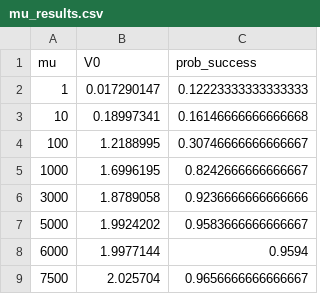
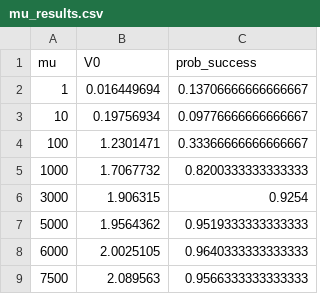
Before and after one commit to phandara/Neural-Network-Approximation, a CSV file: models/mu_results.csv, drawn as a sheet.

```diff
--- a/models/mu_results.csv
+++ b/models/mu_results.csv
@@ -1,9 +1,9 @@
 mu,V0,prob_success
-1,0.017290147,0.12223333333333333
-10,0.18997341,0.16146666666666668
-100,1.2188995,0.30746666666666667
-1000,1.6996195,0.8242666666666667
-3000,1.8789058,0.9236666666666666
-5000,1.9924202,0.9583666666666667
-6000,1.9977144,0.9594
-7500,2.025704,0.9656666666666667
+1,0.016449694,0.13706666666666667
+10,0.19756934,0.09776666666666667
+100,1.2301471,0.33366666666666667
+1000,1.7067732,0.8200333333333333
+3000,1.906315,0.9254
+5000,1.9564362,0.9519333333333333
+6000,2.0025105,0.9640333333333333
+7500,2.089563,0.9566333333333333
```
Also changed, not shown: 20 other files.
